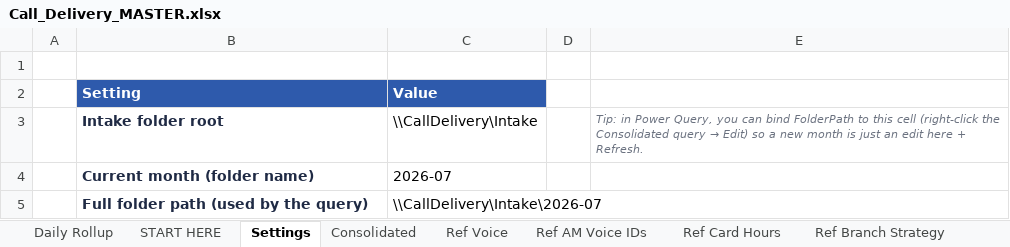
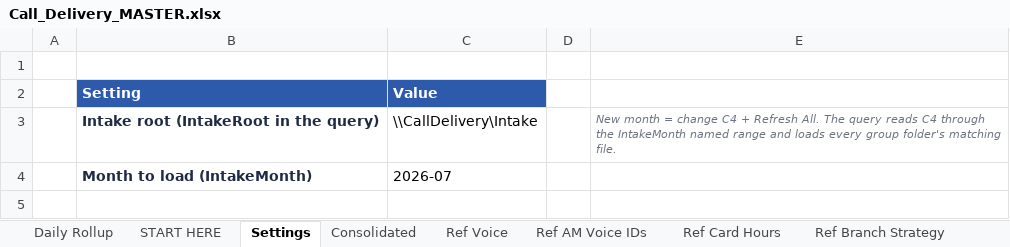
Before and after one commit to hubertjeanlouisjr-web/mygamemystory, an Excel workbook: call-delivery/templates/Call_Delivery_MASTER.xlsx, sheet Settings, drawn as a sheet; values as stored, in another font and other column widths than the file's, no borders; the diff names each change by its address in the sheet, - before the commit and + after, or states it on an @@ line.

```diff
--- a/call-delivery/templates/Call_Delivery_MASTER.xlsx (sheet Settings)
+++ b/call-delivery/templates/Call_Delivery_MASTER.xlsx (sheet Settings)
-B3 (Setting): Intake folder root
+B3 (Setting): Intake root (IntakeRoot in the query)
@@ E3: Tip: in Power Query, you can bind FolderPath to this cell (right-click the Consolidated query → Edit) so a new month is just an edit here + Refresh. → New month = change C4 + Refresh All. The query reads C4 through the IntakeMonth named range and loads every group folder's matching file. @@
-B4 (Setting): Current month (folder name)
+B4 (Setting): Month to load (IntakeMonth)
-row 5:  | Full folder path (used by the query) | \\CallDelivery\Intake\2026-07
```
Also changed, not shown: sheet Consolidated, sheet START HERE, 29 other files.
